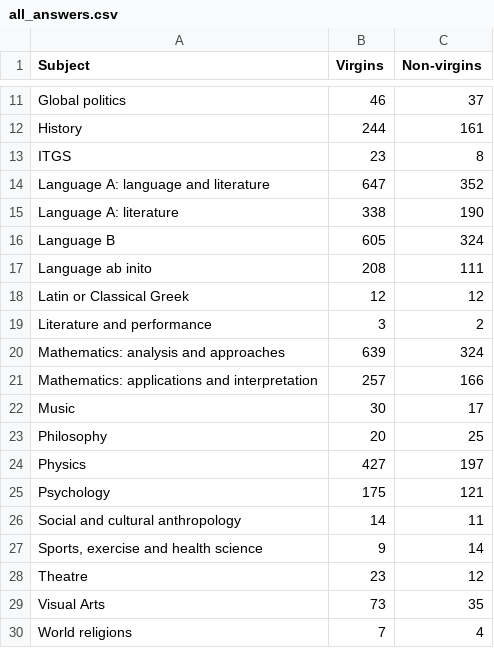
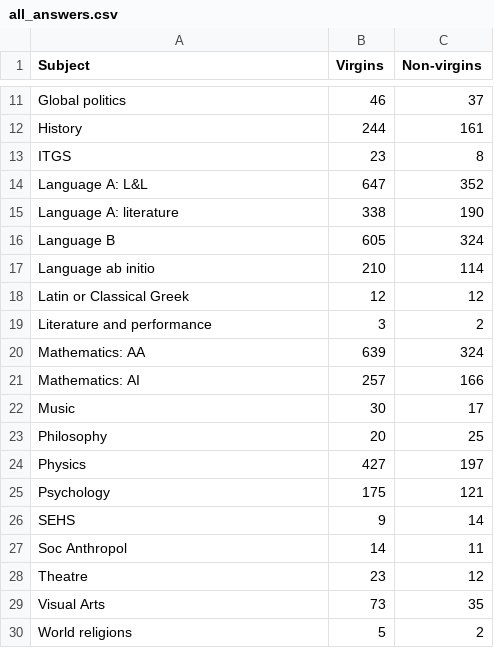
Before and after one commit to undeMalum/virginity-ib, a CSV file: results_csvs/all_answers.csv, drawn as a sheet; only a part is shown, gaps mark what is left out.

```diff
--- a/results_csvs/all_answers.csv
+++ b/results_csvs/all_answers.csv
@@ -13,10 +13,10 @@ History,244,161
 ITGS,23,8
-Language A: language and literature,647,352
+Language A: L&L,647,352
 Language A: literature,338,190
 Language B,605,324
-Language ab inito,208,111
+Language ab initio,210,114
 Latin or Classical Greek,12,12
 Literature and performance,3,2
-Mathematics: analysis and approaches,639,324
-Mathematics: applications and interpretation,257,166
+Mathematics: AA,639,324
+Mathematics: AI,257,166
 Music,30,17
@@ -25,6 +25,6 @@ Physics,427,197
 Psychology,175,121
-Social and cultural anthropology,14,11
-"Sports, exercise and health science",9,14
+SEHS,9,14
+Soc Anthropol,14,11
 Theatre,23,12
 Visual Arts,73,35
-World religions,7,4
+World religions,5,2
```
Also changed, not shown: results_csvs/subject_level.csv, 10 other files.
